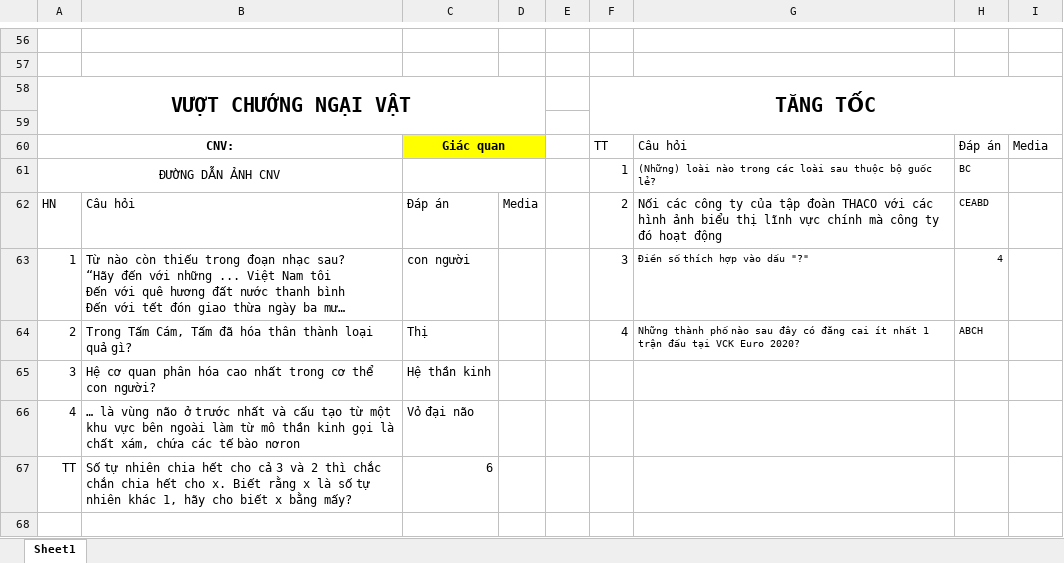
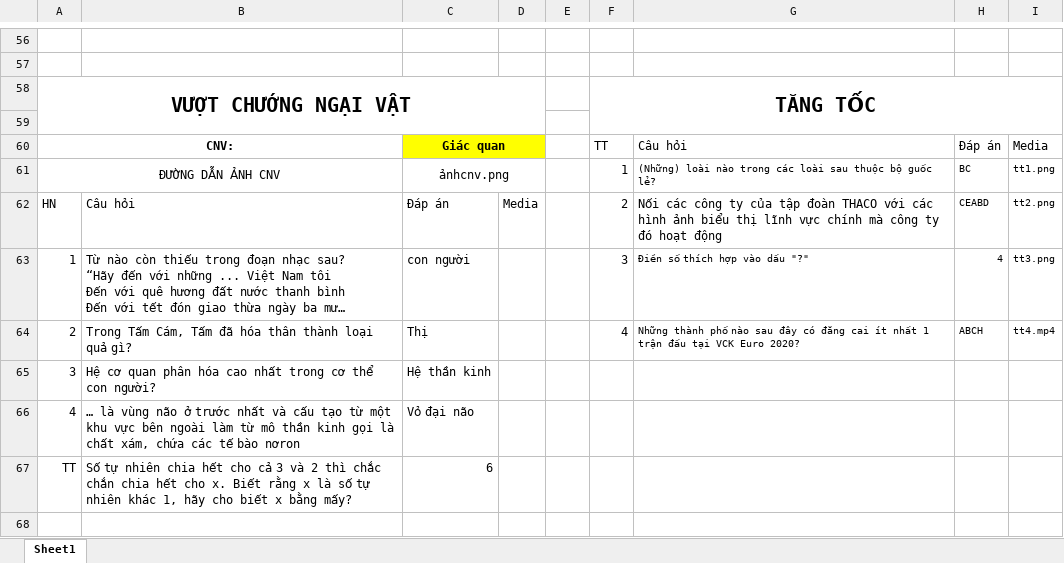
Before and after one commit to zipdang04/SimpO_HTTT, an Excel workbook: SimpO_test.xlsx, sheet Sheet1, drawn as a sheet; only a part is shown, gaps mark what is left out; long unchanged cells end in …; values as stored, in another font and other column widths than the file's, no borders; the diff names each change by its address in the sheet, - before the commit and + after, or states it on an @@ line.

```diff
--- a/SimpO_test.xlsx (sheet Sheet1)
+++ b/SimpO_test.xlsx (sheet Sheet1)
-C61: (empty)
+C61: ảnhcnv.png
-I61: (empty)
+I61: tt1.png
-I62: (empty)
+I62: tt2.png
-I63: (empty)
+I63: tt3.png
-I64: (empty)
+I64: tt4.mp4
```
Also changed, not shown: 29 other files.
